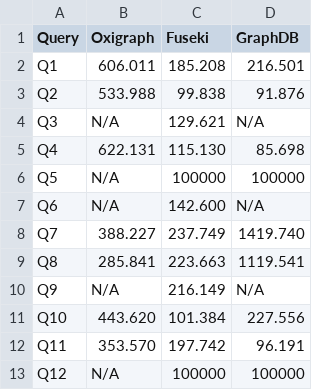
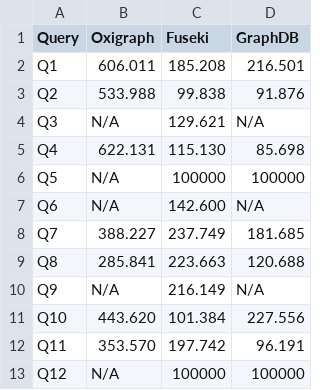
Before and after one commit to oeg-upm/kg-reconstruction-eval, a CSV file: results/data/q-1M.csv, drawn as a sheet.

```diff
--- a/results/data/q-1M.csv
+++ b/results/data/q-1M.csv
@@ -7,4 +7,4 @@ Q5	N/A	100000	100000
 Q6	N/A	142.600	N/A
-Q7	388.227	237.749	1419.740
-Q8	285.841	223.663	1119.541
+Q7	388.227	237.749	181.685
+Q8	285.841	223.663	120.688
 Q9	N/A	216.149	N/A
```
Also changed, not shown: results/data/mq-100K.csv, results/data/mq-1M.csv, 28 other files.
